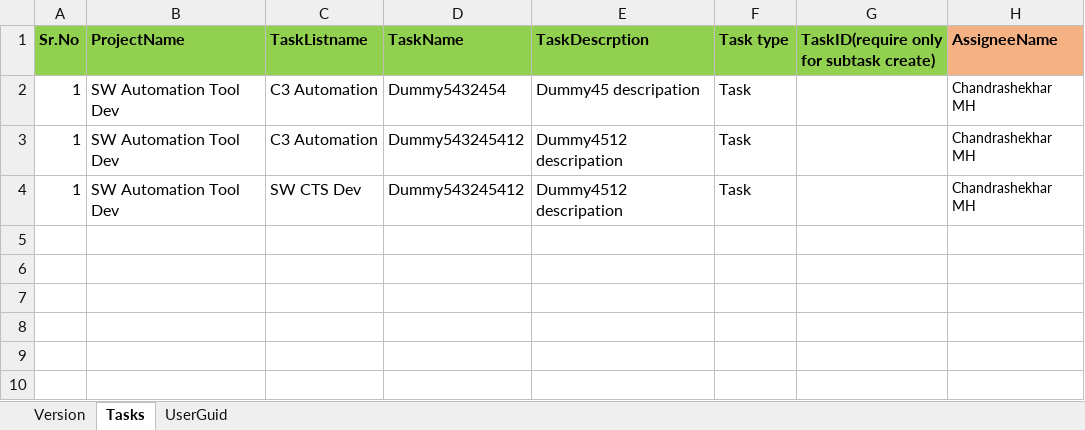
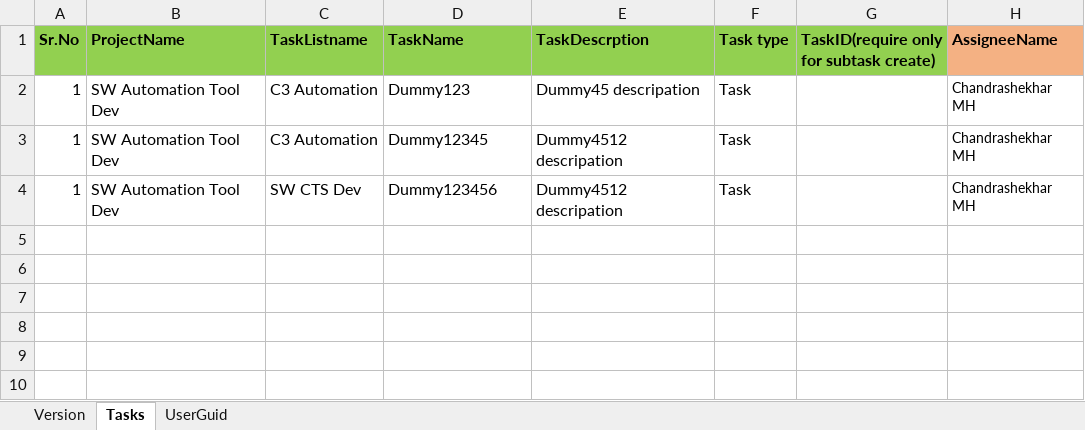
Before and after one commit to chandrashekhar54/ZohoTaskTemplates, an Excel workbook: Chandrashekhar MH/Chandrashekhar.xlsx, sheet Tasks, drawn as a sheet; only a part is shown; values as stored, in another font and other column widths than the file's, no borders; the diff names each change by its address in the sheet, - before the commit and + after, or states it on an @@ line.

Commit message:
updated

```diff
--- a/Chandrashekhar MH/Chandrashekhar.xlsx (sheet Tasks)
+++ b/Chandrashekhar MH/Chandrashekhar.xlsx (sheet Tasks)
-D2 (TaskName): Dummy5432454
+D2 (TaskName): Dummy123
-D3 (TaskName): Dummy543245412
+D3 (TaskName): Dummy12345
-D4 (TaskName): Dummy543245412
+D4 (TaskName): Dummy123456
```
